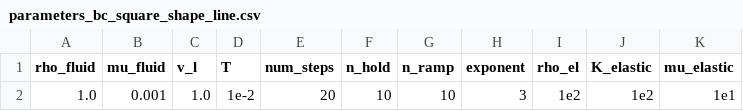
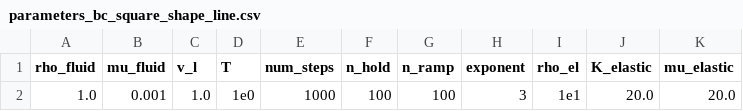
Before and after one commit to Michele-s-team/finite_elements, a CSV file: fluid_structure_interaction/elastic_obstacle/monolithic/parameters_bc_square_shape_line.csv, drawn as a sheet; only a part is shown; the diff names each change by its address in the sheet, - before the commit and + after, or states it on an @@ line.

Commit message:
It works like a charm.
The elastic body deforms and is displaced of multiple radii.

```diff
--- a/fluid_structure_interaction/elastic_obstacle/monolithic/parameters_bc_square_shape_line.csv
+++ b/fluid_structure_interaction/elastic_obstacle/monolithic/parameters_bc_square_shape_line.csv
-D2 (T): 1e-2
+D2 (T): 1e0
-E2 (num_steps): 20
+E2 (num_steps): 1000
-F2 (n_hold): 10
+F2 (n_hold): 100
-G2 (n_ramp): 10
+G2 (n_ramp): 100
-I2 (rho_el): 1e2
+I2 (rho_el): 1e1
-J2 (K_elastic): 1e2
+J2 (K_elastic): 20.0
-K2 (mu_elastic): 1e1
+K2 (mu_elastic): 20.0
```
